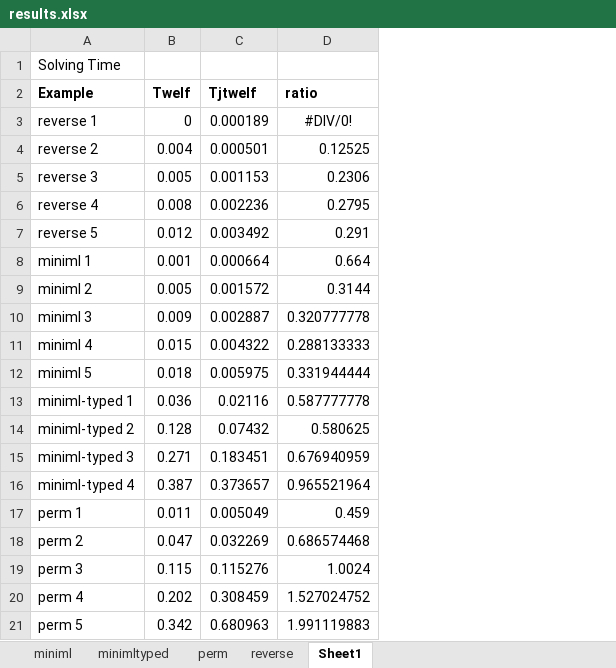
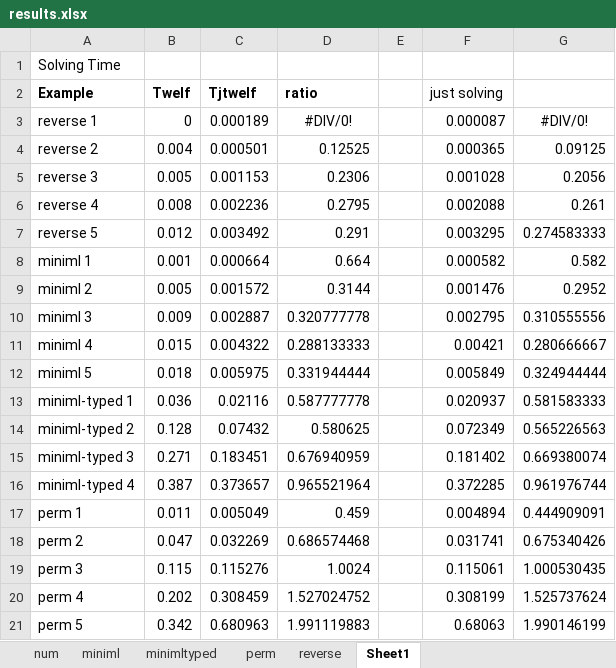
Before and after one commit to south163/teyjus, an Excel workbook: performanceTesting/results/results.xlsx, sheet Sheet1, drawn as a sheet; values as stored, in another font and other column widths than the file's, no borders; the diff names each change by its address in the sheet, - before the commit and + after, or states it on an @@ line.

```diff
--- a/performanceTesting/results/results.xlsx (sheet Sheet1)
+++ b/performanceTesting/results/results.xlsx (sheet Sheet1)
+sheet tab: num
+column E, empty
+column F (just solving), rows 3-21: 0.000087 | 0.000365 | 0.001028 | 0.002088 | 0.003295 | 0.000582 | 0.001476 | 0.002795 | 0.00421 | 0.005849 | 0.020937 | 0.072349 | 0.181402 | 0.372285 | 0.004894 | 0.031741 | 0.115061 | 0.308199 | 0.68063
+column G, rows 3-21: #DIV/0! | 0.09125 | 0.2056 | 0.261 | 0.274583333 | 0.582 | 0.2952 | 0.310555556 | 0.280666667 | 0.324944444 | 0.581583333 | 0.565226563 | 0.669380074 | 0.961976744 | 0.444909091 | 0.675340426 | 1.000530435 | 1.525737624 | 1.990146199
```
Also changed, not shown: 1 other file.
